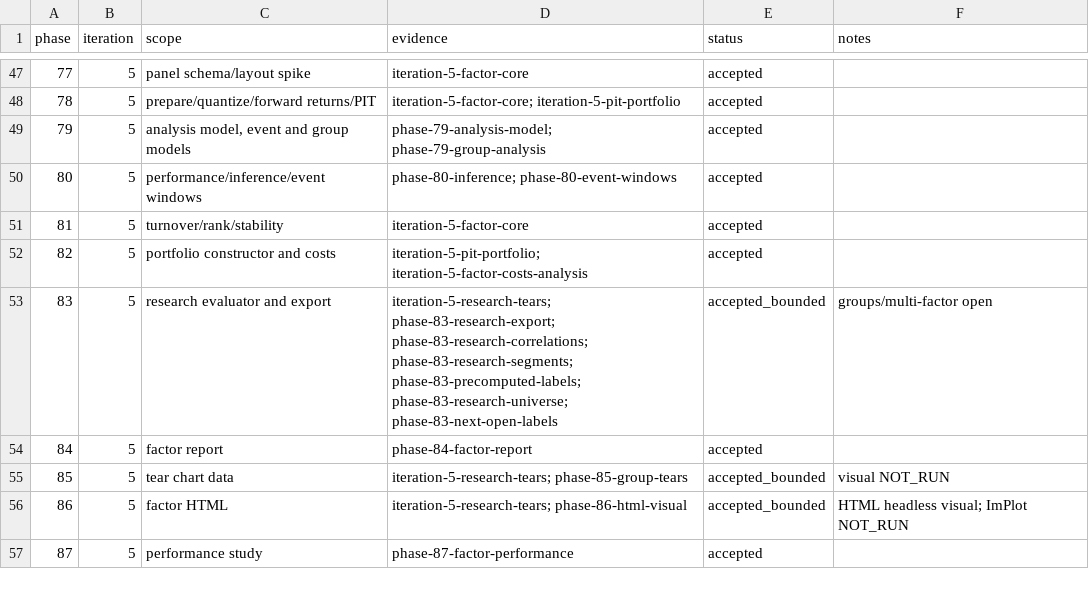
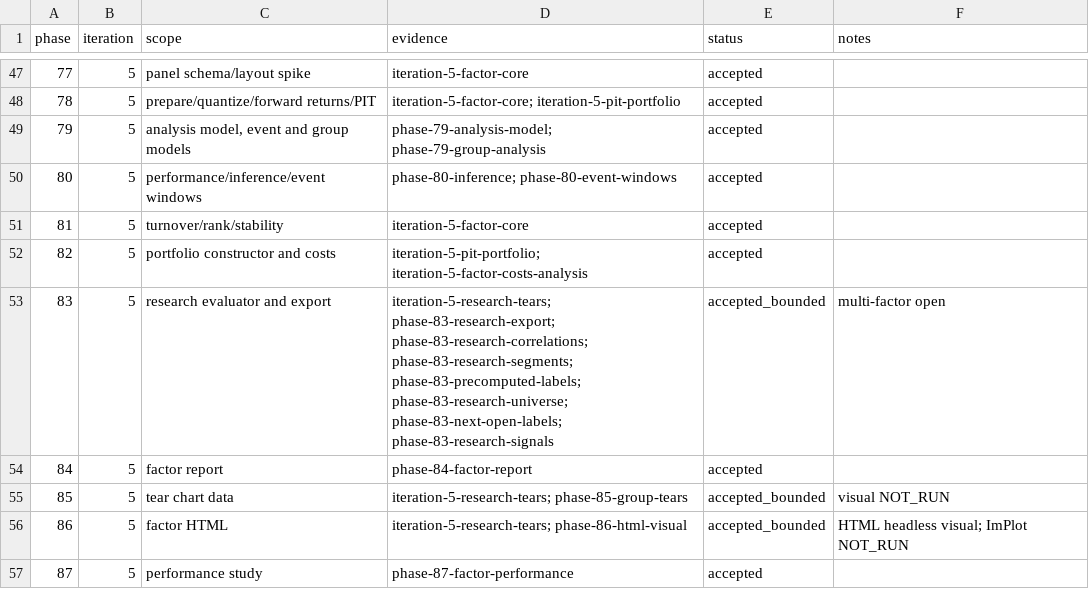
Before and after one commit to cloudQuant/fincore_cpp, a TSV file: docs/acceptance/2026-10-23-phase-evidence-ledger.tsv, drawn as a sheet; only a part is shown, gaps mark what is left out.

Commit message:
feat: expose research signals with group coverage

```diff
--- a/docs/acceptance/2026-10-23-phase-evidence-ledger.tsv
+++ b/docs/acceptance/2026-10-23-phase-evidence-ledger.tsv
@@ -52,3 +52,3 @@ phase	iteration	scope	evidence	status	notes
 82	5	portfolio constructor and costs	iteration-5-pit-portfolio; iteration-5-factor-costs-analysis	accepted	
-83	5	research evaluator and export	iteration-5-research-tears; phase-83-research-export; phase-83-research-correlations; phase-83-research-segments; phase-83-precomputed-labels; phase-83-research-universe; phase-83-next-open-labels	accepted_bounded	groups/multi-factor open
+83	5	research evaluator and export	iteration-5-research-tears; phase-83-research-export; phase-83-research-correlations; phase-83-research-segments; phase-83-precomputed-labels; phase-83-research-universe; phase-83-next-open-labels; phase-83-research-signals	accepted_bounded	multi-factor open
 84	5	factor report	phase-84-factor-report	accepted	
```
Also changed, not shown: 13 other files.
